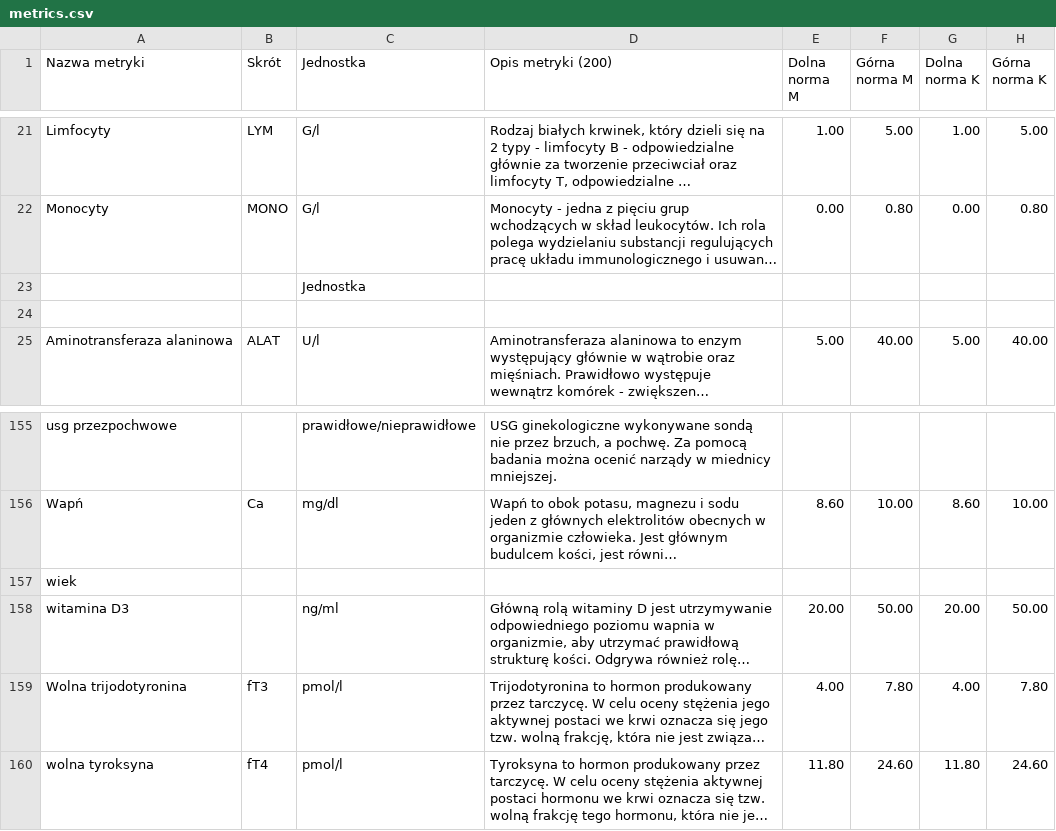
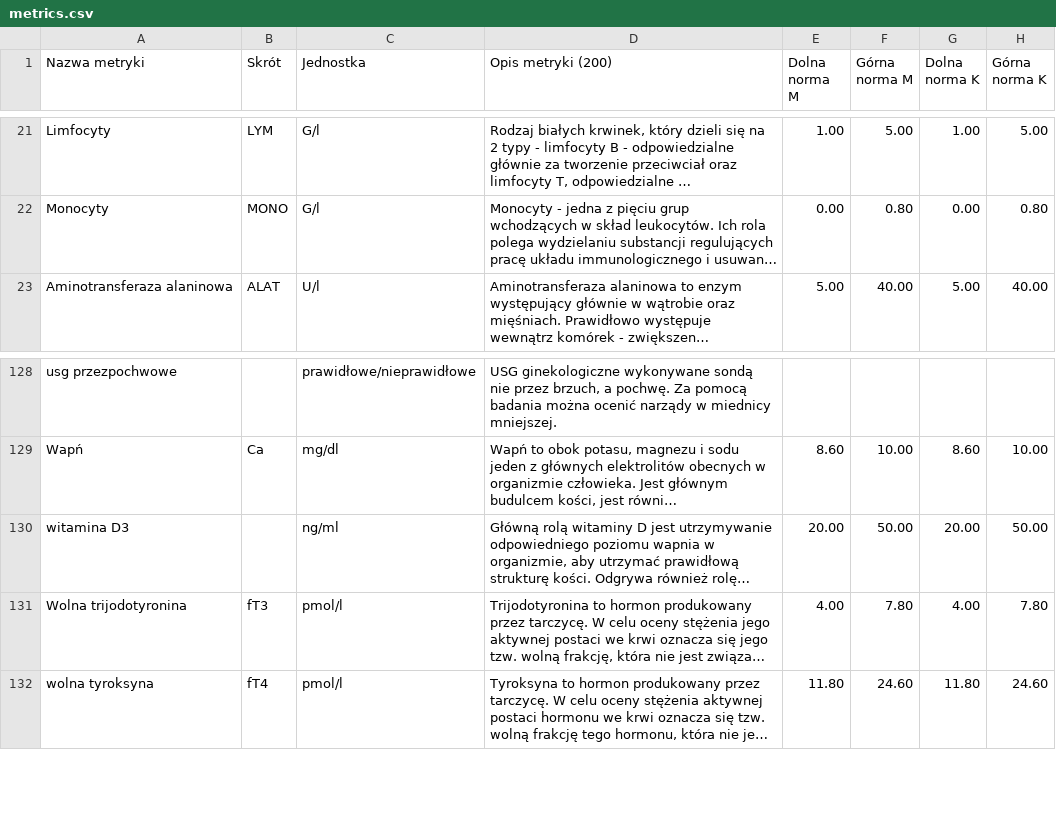
Before and after one commit to Wellysa/open-med-data, a CSV file: metrics.csv, drawn as a sheet; only a part is shown, gaps mark what is left out; long unchanged cells end in …; removed rows and columns are numbered as before the commit, all else as after; the diff covers the shown part only; the diff names each change by its address in the sheet, - before the commit and + after, or states it on an @@ line.

```diff
--- a/metrics.csv
+++ b/metrics.csv
-row 23:  |  | Jednostka
-row 24: (empty)
-row 157: wiek
```
Also changed, not shown: 1 added row, 30 removed rows and 4 edited cells elsewhere in this file.
